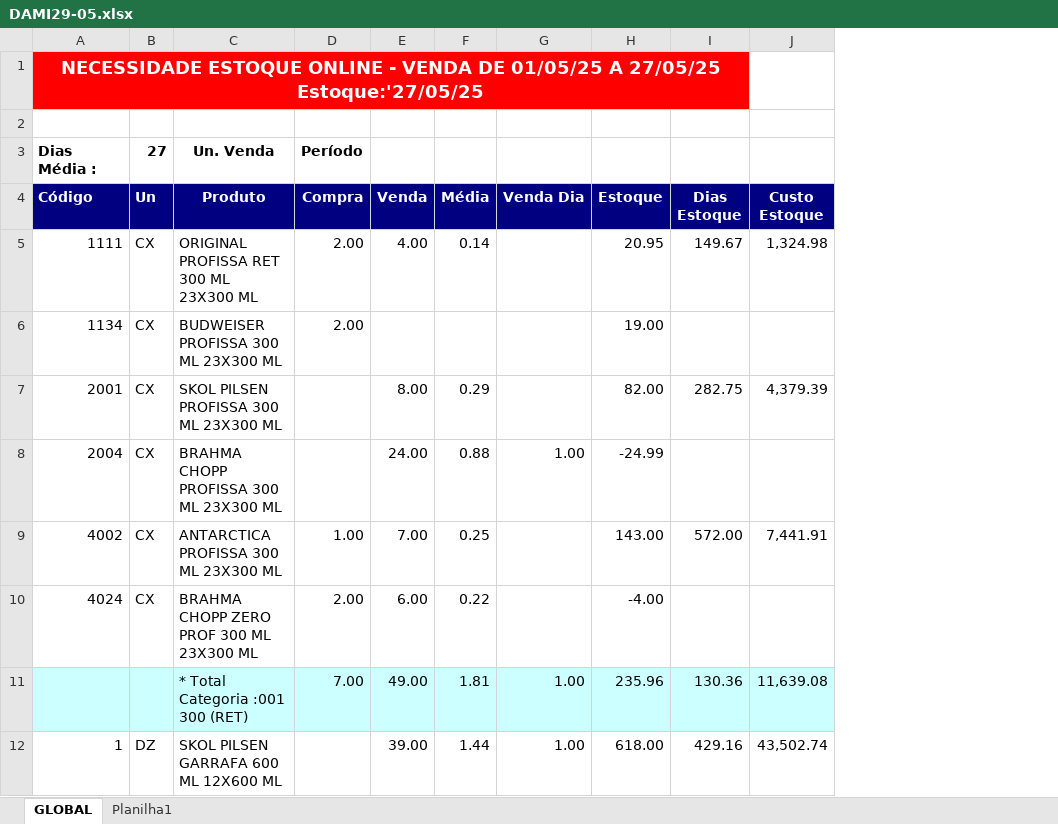
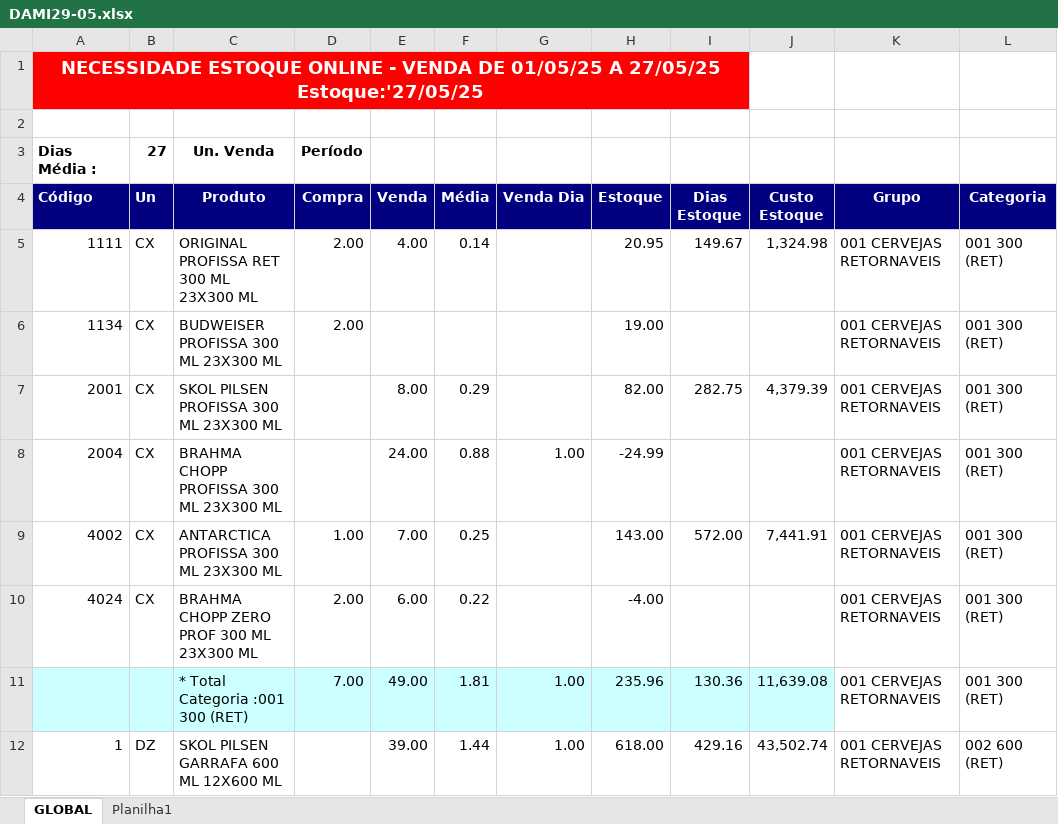
Before and after one commit to samuelfrigotto/serverdashestoque, an Excel workbook: pages/cta_express/estoque/data/DAMI29-05.xlsx, sheet GLOBAL, drawn as a sheet; only a part is shown; values as stored, in another font and other column widths than the file's, no borders; the diff names each change by its address in the sheet, - before the commit and + after, or states it on an @@ line.

```diff
--- a/pages/cta_express/estoque/data/DAMI29-05.xlsx (sheet GLOBAL)
+++ b/pages/cta_express/estoque/data/DAMI29-05.xlsx (sheet GLOBAL)
+column K (Grupo), rows 5-12: all 001 CERVEJAS RETORNAVEIS
+column L (Categoria), rows 5-12: 001 300 (RET) | 001 300 (RET) | 001 300 (RET) | 001 300 (RET) | 001 300 (RET) | 001 300 (RET) | 001 300 (RET) | 002 600 (RET)
```
Also changed, not shown: 3 other files.
